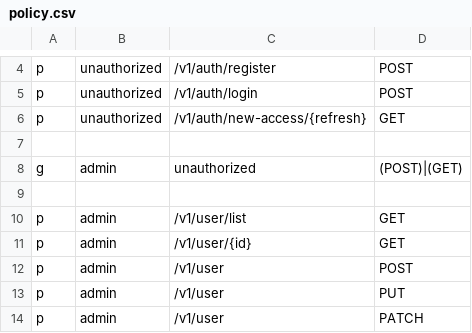
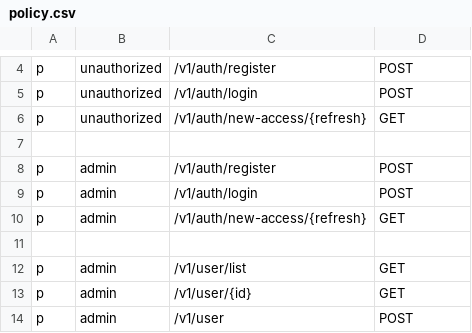
Before and after one commit to xasannosirov/archv1, a CSV file: internal/pkg/config/policy.csv, drawn as a sheet; only a part is shown, gaps mark what is left out; the shorter side is filled out with more unchanged rows; removed rows and columns are numbered as before the commit, all else as after; the diff names each change by its address in the sheet, - before the commit and + after, or states it on an @@ line.

Commit message:
update admin permissions

```diff
--- a/internal/pkg/config/policy.csv
+++ b/internal/pkg/config/policy.csv
-row 8: g | admin | unauthorized | (POST)|(GET)
+row 8: p | admin | /v1/auth/register | POST
+row 9: p | admin | /v1/auth/login | POST
+row 10: p | admin | /v1/auth/new-access/{refresh} | GET
```
